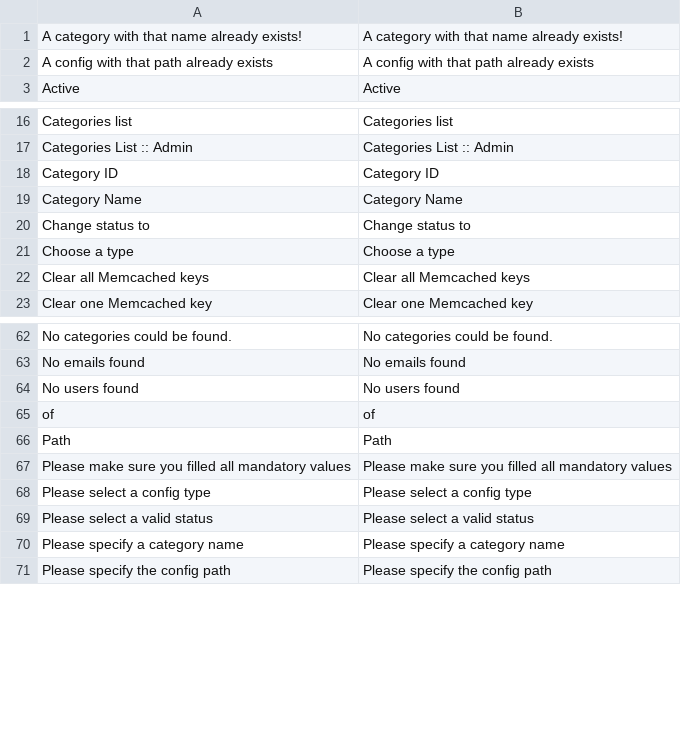
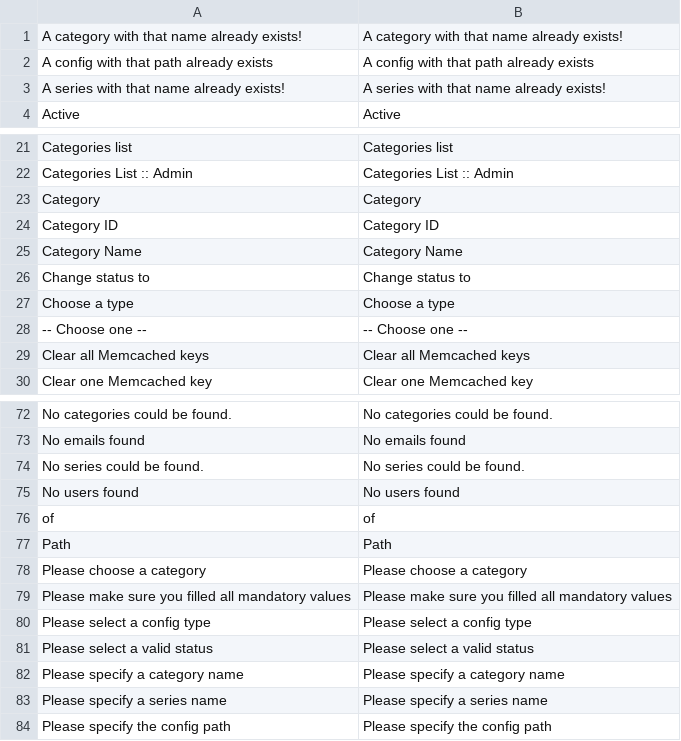
Before and after one commit to gabipatru/st, a CSV file: _translations/en_EN/admin.csv, drawn as a sheet; only a part is shown, gaps mark what is left out; the diff covers the shown part only.

Commit message:
Added series table

```diff
--- a/_translations/en_EN/admin.csv
+++ b/_translations/en_EN/admin.csv
@@ -2,2 +2,3 @@
 "A config with that path already exists","A config with that path already exists"
+"A series with that name already exists!","A series with that name already exists!"
 "Active","Active"
@@ -17,2 +22,3 @@
 "Categories List :: Admin","Categories List :: Admin"
+"Category","Category"
 "Category ID","Category ID"
@@ -21,2 +27,3 @@
 "Choose a type","Choose a type"
+"-- Choose one --","-- Choose one --"
 "Clear all Memcached keys","Clear all Memcached keys"
@@ -63,2 +73,3 @@
 "No emails found","No emails found"
+"No series could be found.","No series could be found."
 "No users found","No users found"
@@ -66,2 +77,3 @@
 "Path","Path"
+"Please choose a category","Please choose a category"
 "Please make sure you filled all mandatory values","Please make sure you filled all mandatory values"
@@ -70,2 +82,3 @@
 "Please specify a category name","Please specify a category name"
+"Please specify a series name","Please specify a series name"
 "Please specify the config path","Please specify the config path"
```
Also changed, not shown: 15 added rows elsewhere in this file, _translations/ro_RO/admin.csv, 13 other files.
